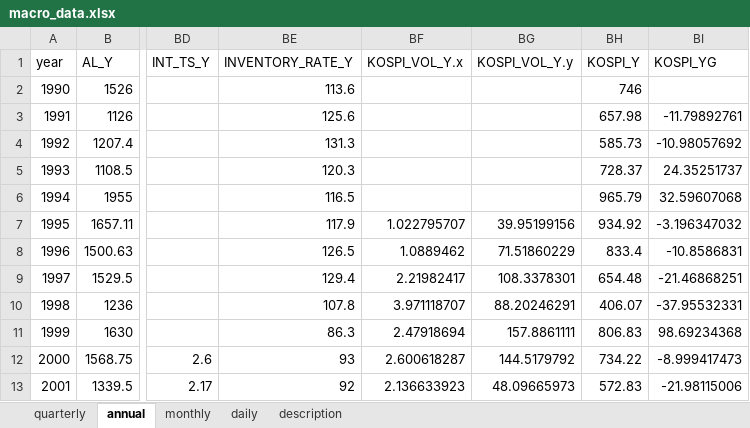
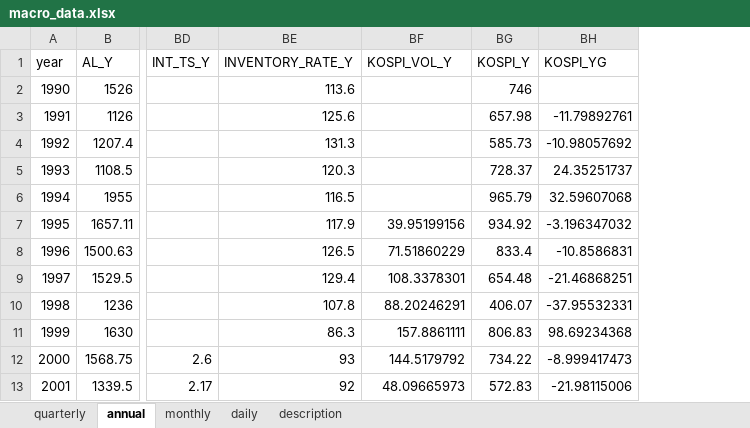
Before and after one commit to morner75/GetMacroData, an Excel workbook: Output/macro_data.xlsx, sheet annual, drawn as a sheet; only a part is shown, gaps mark what is left out; values as stored, in another font and other column widths than the file's, no borders; removed rows and columns are numbered as before the commit, all else as after; the diff names each change by its address in the sheet, - before the commit and + after, or states it on an @@ line.

Commit message:
data update

```diff
--- a/Output/macro_data.xlsx (sheet annual)
+++ b/Output/macro_data.xlsx (sheet annual)
-column BF (KOSPI_VOL_Y.x), rows 7-13: 1.022795707 | 1.0889462 | 2.21982417 | 3.971118707 | 2.47918694 | 2.600618287 | 2.136633923
-BF1: KOSPI_VOL_Y.y
+BF1: KOSPI_VOL_Y
```
Also changed, not shown: 2 other files.
